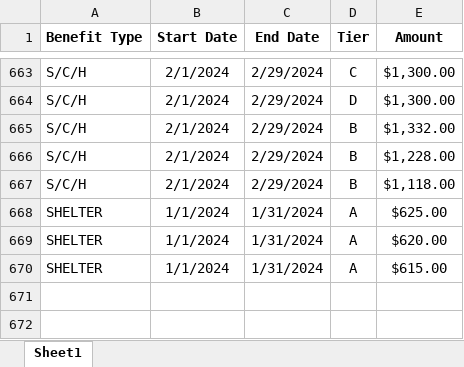
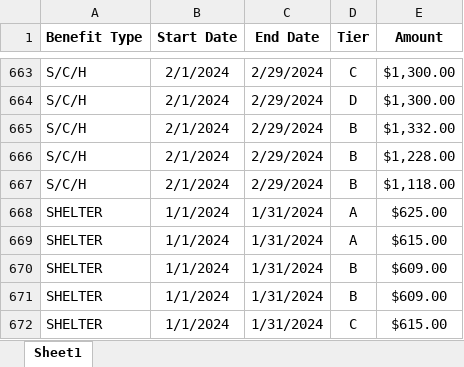
Before and after one commit to alaska2476/SAID-Calculator, an Excel workbook: Reference.xlsx, sheet Sheet1, drawn as a sheet; only a part is shown, gaps mark what is left out; values as stored, in another font and other column widths than the file's, no borders; removed rows and columns are numbered as before the commit, all else as after; the diff names each change by its address in the sheet, - before the commit and + after, or states it on an @@ line.

Commit message:
Add files via upload

```diff
--- a/Reference.xlsx (sheet Sheet1)
+++ b/Reference.xlsx (sheet Sheet1)
-row 669: SHELTER | 1/1/2024 | 1/31/2024 | A | $620.00
+row 670: SHELTER | 1/1/2024 | 1/31/2024 | B | $609.00
+row 671: SHELTER | 1/1/2024 | 1/31/2024 | B | $609.00
+row 672: SHELTER | 1/1/2024 | 1/31/2024 | C | $615.00
```
